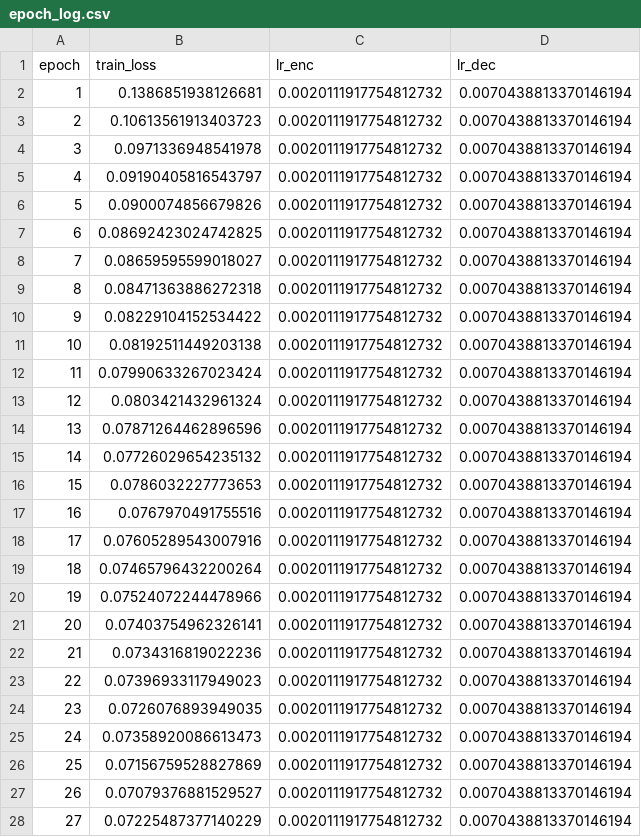
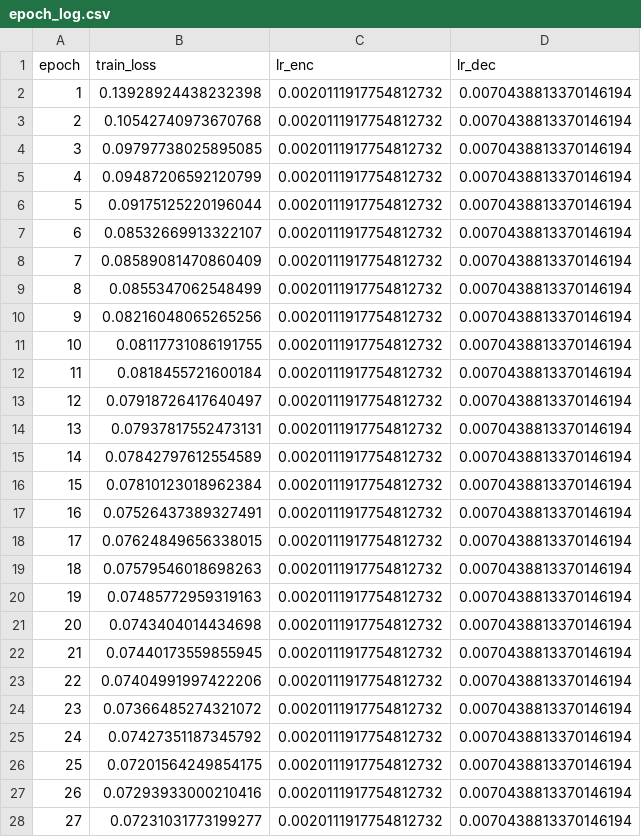
Before and after one commit to tkescec-algebra/UltraLightFCN, a CSV file: train/seg_phase6/final_retrain90/trial_54/seed_13/epoch_log.csv, drawn as a sheet; only a part is shown; the diff covers the shown part only.

```diff
--- a/train/seg_phase6/final_retrain90/trial_54/seed_13/epoch_log.csv
+++ b/train/seg_phase6/final_retrain90/trial_54/seed_13/epoch_log.csv
@@ -1,28 +1,28 @@
 epoch,train_loss,lr_enc,lr_dec
-1,0.1386851938126681,0.0020111917754812732,0.0070438813370146194
-2,0.10613561913403723,0.0020111917754812732,0.0070438813370146194
-3,0.0971336948541978,0.0020111917754812732,0.0070438813370146194
-4,0.09190405816543797,0.0020111917754812732,0.0070438813370146194
-5,0.0900074856679826,0.0020111917754812732,0.0070438813370146194
-6,0.08692423024742825,0.0020111917754812732,0.0070438813370146194
-7,0.08659595599018027,0.0020111917754812732,0.0070438813370146194
-8,0.08471363886272318,0.0020111917754812732,0.0070438813370146194
-9,0.08229104152534422,0.0020111917754812732,0.0070438813370146194
-10,0.08192511449203138,0.0020111917754812732,0.0070438813370146194
-11,0.07990633267023424,0.0020111917754812732,0.0070438813370146194
-12,0.0803421432961324,0.0020111917754812732,0.0070438813370146194
-13,0.07871264462896596,0.0020111917754812732,0.0070438813370146194
-14,0.07726029654235132,0.0020111917754812732,0.0070438813370146194
-15,0.0786032227773653,0.0020111917754812732,0.0070438813370146194
-16,0.0767970491755516,0.0020111917754812732,0.0070438813370146194
-17,0.07605289543007916,0.0020111917754812732,0.0070438813370146194
-18,0.07465796432200264,0.0020111917754812732,0.0070438813370146194
-19,0.07524072244478966,0.0020111917754812732,0.0070438813370146194
-20,0.07403754962326141,0.0020111917754812732,0.0070438813370146194
-21,0.0734316819022236,0.0020111917754812732,0.0070438813370146194
-22,0.07396933117949023,0.0020111917754812732,0.0070438813370146194
-23,0.0726076893949035,0.0020111917754812732,0.0070438813370146194
-24,0.07358920086613473,0.0020111917754812732,0.0070438813370146194
-25,0.07156759528827869,0.0020111917754812732,0.0070438813370146194
-26,0.07079376881529527,0.0020111917754812732,0.0070438813370146194
-27,0.07225487377140229,0.0020111917754812732,0.0070438813370146194
+1,0.13928924438232398,0.0020111917754812732,0.0070438813370146194
+2,0.10542740973670768,0.0020111917754812732,0.0070438813370146194
+3,0.09797738025895085,0.0020111917754812732,0.0070438813370146194
+4,0.09487206592120799,0.0020111917754812732,0.0070438813370146194
+5,0.09175125220196044,0.0020111917754812732,0.0070438813370146194
+6,0.08532669913322107,0.0020111917754812732,0.0070438813370146194
+7,0.08589081470860409,0.0020111917754812732,0.0070438813370146194
+8,0.0855347062548499,0.0020111917754812732,0.0070438813370146194
+9,0.08216048065265256,0.0020111917754812732,0.0070438813370146194
+10,0.08117731086191755,0.0020111917754812732,0.0070438813370146194
+11,0.0818455721600184,0.0020111917754812732,0.0070438813370146194
+12,0.07918726417640497,0.0020111917754812732,0.0070438813370146194
+13,0.07937817552473131,0.0020111917754812732,0.0070438813370146194
+14,0.07842797612554589,0.0020111917754812732,0.0070438813370146194
+15,0.07810123018962384,0.0020111917754812732,0.0070438813370146194
+16,0.07526437389327491,0.0020111917754812732,0.0070438813370146194
+17,0.07624849656338015,0.0020111917754812732,0.0070438813370146194
+18,0.07579546018698263,0.0020111917754812732,0.0070438813370146194
+19,0.07485772959319163,0.0020111917754812732,0.0070438813370146194
+20,0.0743404014434698,0.0020111917754812732,0.0070438813370146194
+21,0.07440173559855945,0.0020111917754812732,0.0070438813370146194
+22,0.07404991997422206,0.0020111917754812732,0.0070438813370146194
+23,0.07366485274321072,0.0020111917754812732,0.0070438813370146194
+24,0.07427351187345792,0.0020111917754812732,0.0070438813370146194
+25,0.07201564249854175,0.0020111917754812732,0.0070438813370146194
+26,0.07293933000210416,0.0020111917754812732,0.0070438813370146194
+27,0.07231031773199277,0.0020111917754812732,0.0070438813370146194
```
Also changed, not shown: 73 edited cells elsewhere in this file, train/seg_phase6/final_retrain90/phase6_test_per_seed.csv, train/seg_phase6/final_retrain90/trial_54/seed_37/epoch_log.csv, 7 other files.
